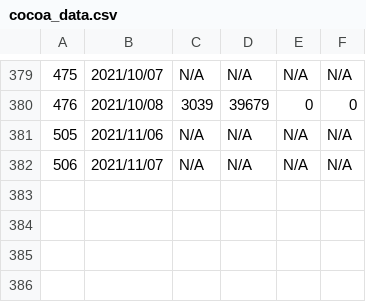
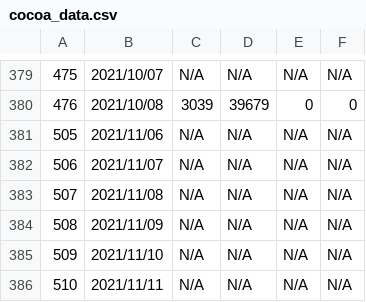
Before and after one commit to Unagi2/cocoa-getinfo, a CSV file: log_pool/cocoa_data.csv, drawn as a sheet; only a part is shown, gaps mark what is left out.

Commit message:
"Data update"

```diff
--- a/log_pool/cocoa_data.csv
+++ b/log_pool/cocoa_data.csv
@@ -382 +382,5 @@
 506,2021/11/07,N/A,N/A,N/A,N/A
+507,2021/11/08,N/A,N/A,N/A,N/A
+508,2021/11/09,N/A,N/A,N/A,N/A
+509,2021/11/10,N/A,N/A,N/A,N/A
+510,2021/11/11,N/A,N/A,N/A,N/A
```
Also changed, not shown: 6 other files.
